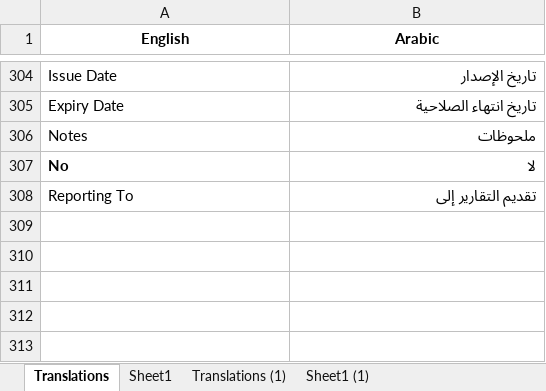
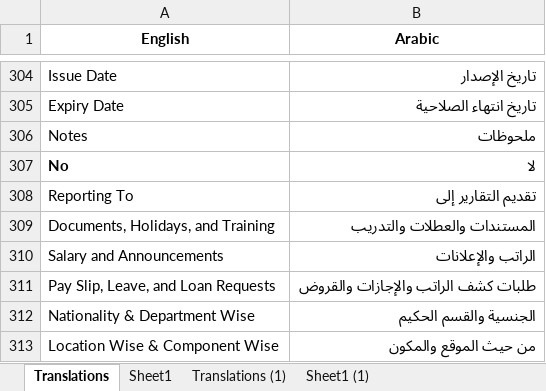
Before and after one commit to BcoreB/dpfontendworking, an Excel workbook: public/Updatedtranslations.xlsx, sheet Translations, drawn as a sheet; only a part is shown, gaps mark what is left out; values as stored, in another font and other column widths than the file's, no borders; charts and pictures not drawn; the diff names each change by its address in the sheet, - before the commit and + after, or states it on an @@ line.

Commit message:
Updated arabic library

```diff
--- a/public/Updatedtranslations.xlsx (sheet Translations)
+++ b/public/Updatedtranslations.xlsx (sheet Translations)
+row 309: Documents, Holidays, and Training | المستندات والعطلات والتدريب
+row 310: Salary and Announcements | الراتب والإعلانات
+row 311: Pay Slip, Leave, and Loan Requests | طلبات كشف الراتب والإجازات والقروض
+row 312: Nationality & Department Wise | الجنسية والقسم الحكيم
+row 313: Location Wise & Component Wise | من حيث الموقع والمكون
```
Also changed, not shown: 1 other file.
